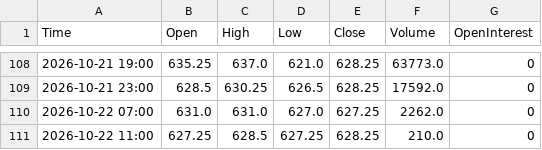
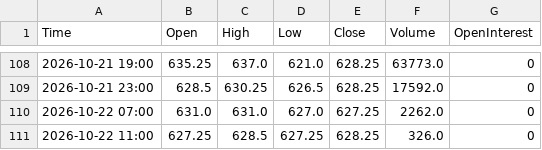
Before and after one commit to Thang-Cbot/dashboard, a CSV file: Data/output/ZW_active_H4.csv, drawn as a sheet; only a part is shown, gaps mark what is left out.

```diff
--- a/Data/output/ZW_active_H4.csv
+++ b/Data/output/ZW_active_H4.csv
@@ -110,2 +110,2 @@ Time,Open,High,Low,Close,Volume,OpenInterest
 2026-10-22 07:00,631.0,631.0,627.0,627.25,2262.0,0
-2026-10-22 11:00,627.25,628.5,627.25,628.25,210.0,0
+2026-10-22 11:00,627.25,628.5,627.25,628.25,326.0,0
```
Also changed, not shown: Data/output/ZC_active_H4.csv, 3 other files.
